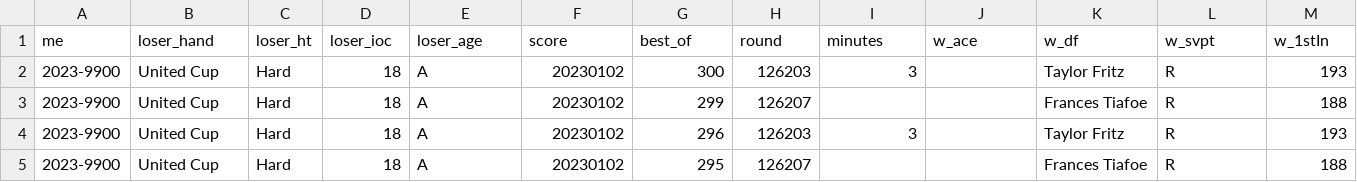
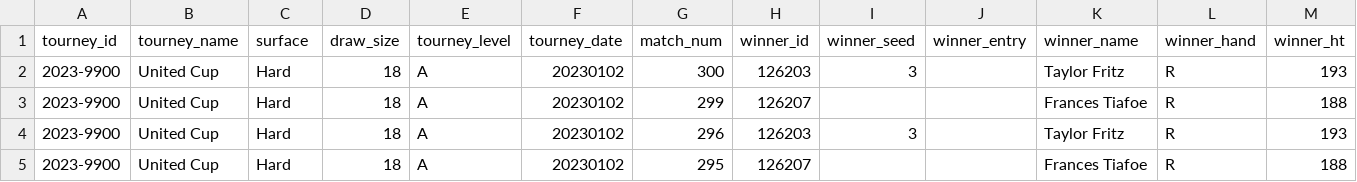
Before and after one commit to dsw225/TennisPredictionModel, a CSV file: breakpoint/data/csvs/ATP (Mens)/tennis_atp/atp_matches_2023.csv, drawn as a sheet; only a part is shown; removed rows and columns are numbered as before the commit, all else as after; rows hold the shown columns only; the diff names each change by its address in the sheet, - before the commit and + after, or states it on an @@ line.

```diff
--- a/breakpoint/data/csvs/ATP (Mens)/tennis_atp/atp_matches_2023.csv
+++ b/breakpoint/data/csvs/ATP (Mens)/tennis_atp/atp_matches_2023.csv
-row 1: me | loser_hand | loser_ht | loser_ioc | loser_age | score | best_of | round | minutes | w_ace | w_df | w_svpt | w_1stIn
+row 1: tourney_id | tourney_name | surface | draw_size | tourney_level | tourney_date | match_num | winner_id | winner_seed | winner_entry | winner_name | winner_hand | winner_ht
```
Also changed, not shown: 18 other files.
